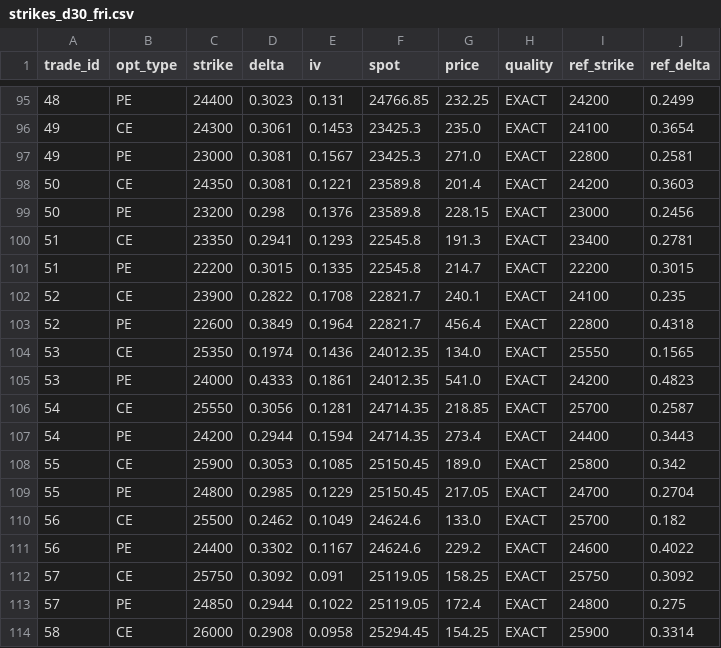
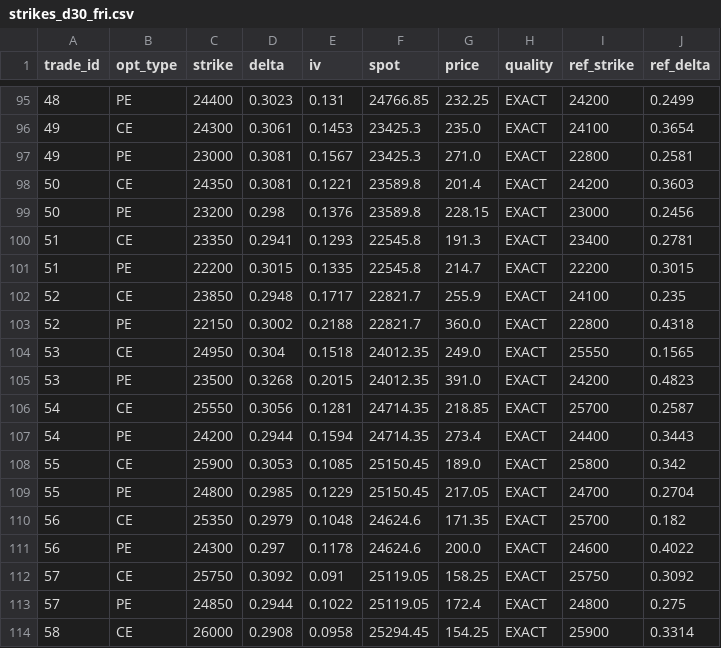
Before and after one commit to amitkumarpatel/nifty-iron-condor-backtest, a CSV file: data/strike_sets/strikes_d30_fri.csv, drawn as a sheet; only a part is shown, gaps mark what is left out; the diff covers the shown part only.

```diff
--- a/data/strike_sets/strikes_d30_fri.csv
+++ b/data/strike_sets/strikes_d30_fri.csv
@@ -101,6 +101,6 @@ trade_id,opt_type,strike,delta,iv,spot,price,quality,ref_strike,ref_delta
 51,PE,22200,0.3015,0.1335,22545.8,214.7,EXACT,22200,0.3015
-52,CE,23900,0.2822,0.1708,22821.7,240.1,EXACT,24100,0.235
-52,PE,22600,0.3849,0.1964,22821.7,456.4,EXACT,22800,0.4318
-53,CE,25350,0.1974,0.1436,24012.35,134.0,EXACT,25550,0.1565
-53,PE,24000,0.4333,0.1861,24012.35,541.0,EXACT,24200,0.4823
+52,CE,23850,0.2948,0.1717,22821.7,255.9,EXACT,24100,0.235
+52,PE,22150,0.3002,0.2188,22821.7,360.0,EXACT,22800,0.4318
+53,CE,24950,0.304,0.1518,24012.35,249.0,EXACT,25550,0.1565
+53,PE,23500,0.3268,0.2015,24012.35,391.0,EXACT,24200,0.4823
 54,CE,25550,0.3056,0.1281,24714.35,218.85,EXACT,25700,0.2587
@@ -109,4 +109,4 @@ trade_id,opt_type,strike,delta,iv,spot,price,quality,ref_strike,ref_delta
 55,PE,24800,0.2985,0.1229,25150.45,217.05,EXACT,24700,0.2704
-56,CE,25500,0.2462,0.1049,24624.6,133.0,EXACT,25700,0.182
-56,PE,24400,0.3302,0.1167,24624.6,229.2,EXACT,24600,0.4022
+56,CE,25350,0.2979,0.1048,24624.6,171.35,EXACT,25700,0.182
+56,PE,24300,0.297,0.1178,24624.6,200.0,EXACT,24600,0.4022
 57,CE,25750,0.3092,0.091,25119.05,158.25,EXACT,25750,0.3092
```
Also changed, not shown: 27 edited cells elsewhere in this file, data/strike_sets/strikes_d30_s2.csv, 2 other files.
